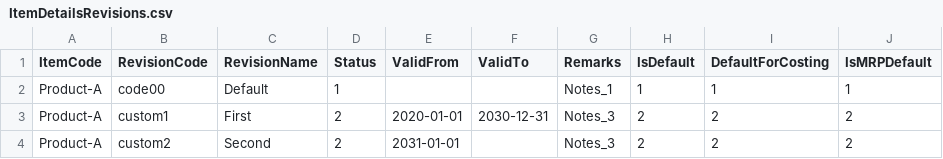
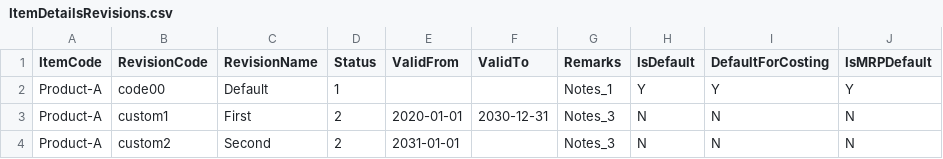
Before and after one commit to CompuTec/processforce-powershell, a CSV file: Inventory/Item Details/ItemDetailsRevisions.csv, drawn as a sheet.

Commit message:
Item Details Certificate of Analysis

```diff
--- a/Inventory/Item Details/ItemDetailsRevisions.csv
+++ b/Inventory/Item Details/ItemDetailsRevisions.csv
@@ -1,4 +1,4 @@
 ItemCode;RevisionCode;RevisionName;Status;ValidFrom;ValidTo;Remarks;IsDefault;DefaultForCosting;IsMRPDefault
-Product-A;code00;Default;1;;;Notes_1;1;1;1
-Product-A;custom1;First;2;2020-01-01;2030-12-31;Notes_3;2;2;2
-Product-A;custom2;Second;2;2031-01-01;;Notes_3;2;2;2
+Product-A;code00;Default;1;;;Notes_1;Y;Y;Y
+Product-A;custom1;First;2;2020-01-01;2030-12-31;Notes_3;N;N;N
+Product-A;custom2;Second;2;2031-01-01;;Notes_3;N;N;N
```
Also changed, not shown: 5 other files.
